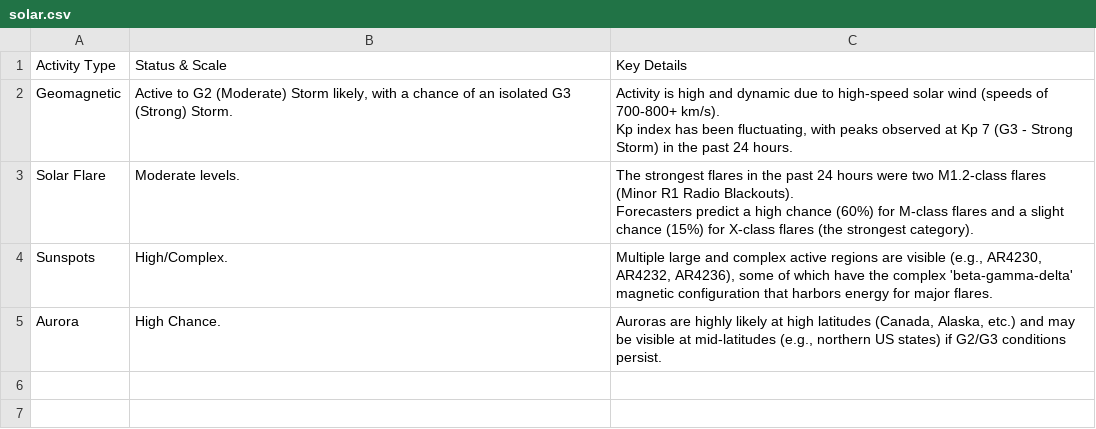
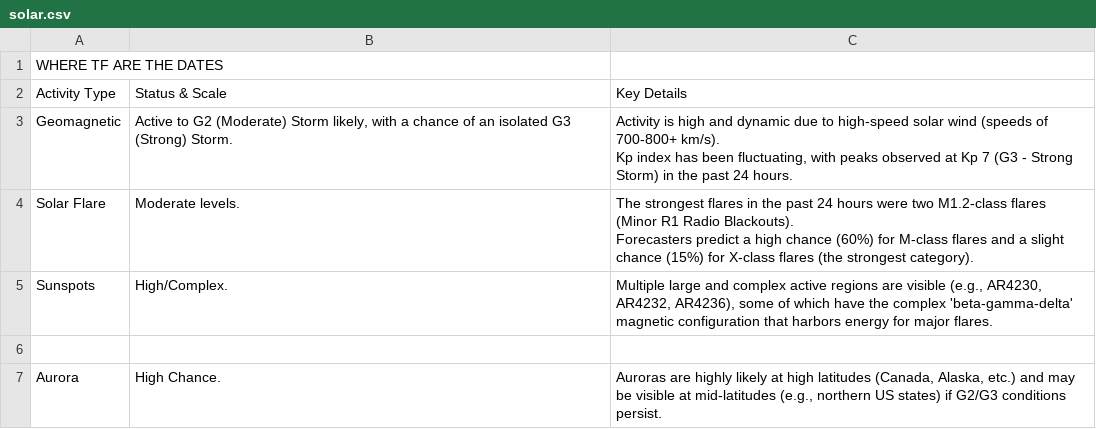
Before and after one commit to the-meta-value/The-Perfect-Storm, a CSV file: solar.csv, drawn as a sheet; the diff names each change by its address in the sheet, - before the commit and + after, or states it on an @@ line.

```diff
--- a/solar.csv
+++ b/solar.csv
+row 1: WHERE TF ARE THE DATES
+row 6: (empty)
```
